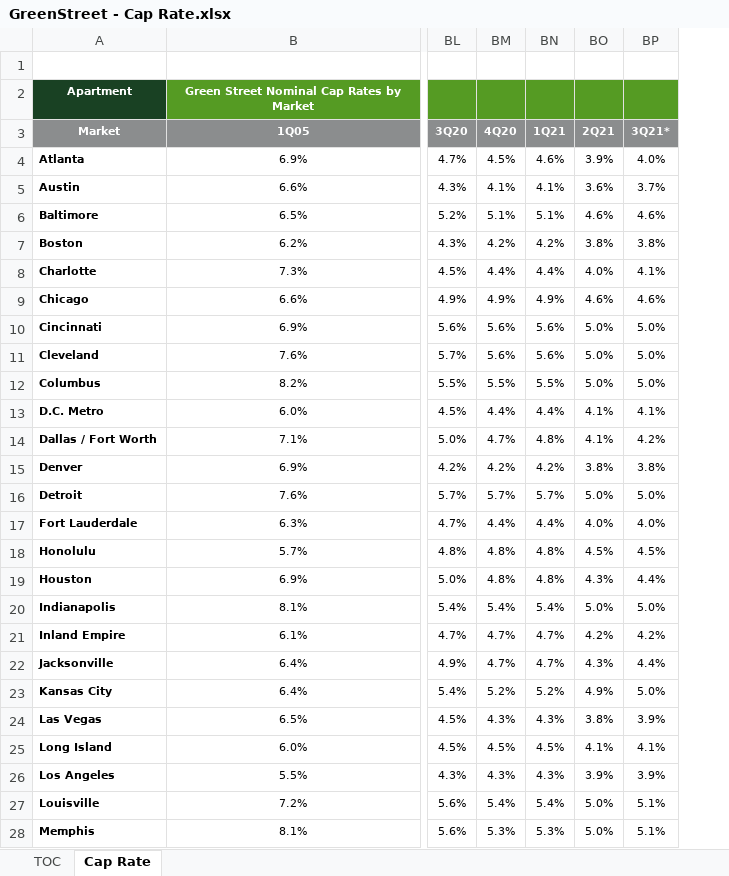
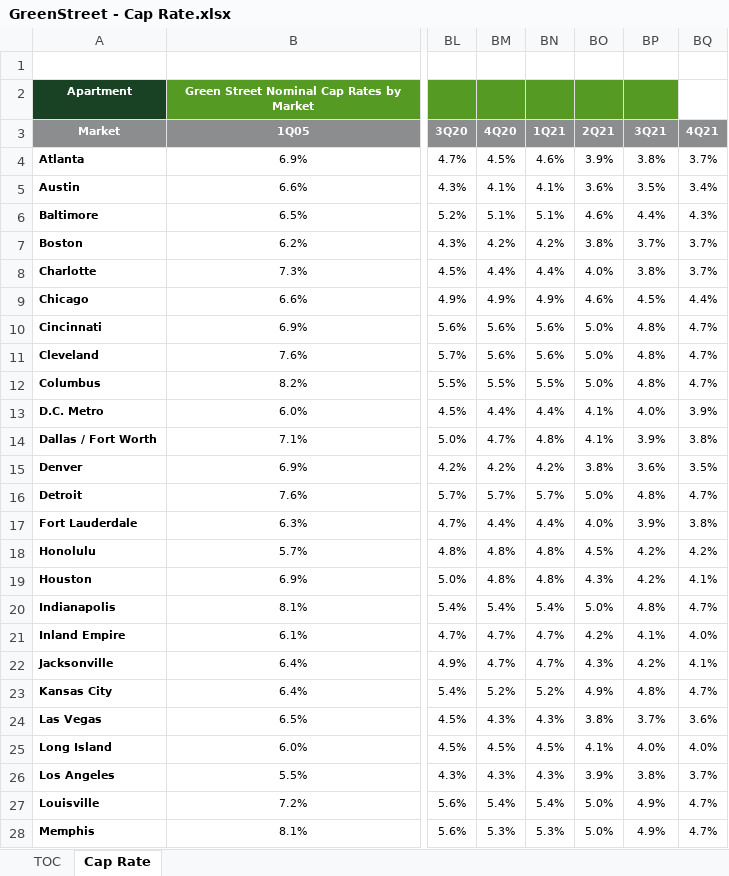
Before and after one commit to helpimalive/inflation_cr_expansion, an Excel workbook: data/GreenStreet - Cap Rate.xlsx, sheet Cap Rate, drawn as a sheet; only a part is shown, gaps mark what is left out; values as stored, in another font and other column widths than the file's, no borders; the diff covers the shown part only; the diff names each change by its address in the sheet, - before the commit and + after, or states it on an @@ line.

```diff
--- a/data/GreenStreet - Cap Rate.xlsx (sheet Cap Rate)
+++ b/data/GreenStreet - Cap Rate.xlsx (sheet Cap Rate)
+column BQ (4Q21), rows 4-28: 3.7% | 3.4% | 4.3% | 3.7% | 3.7% | 4.4% | 4.7% | 4.7% | 4.7% | 3.9% | 3.8% | 3.5% | 4.7% | 3.8% | 4.2% | 4.1% | 4.7% | 4.0% | 4.1% | 4.7% | 3.6% | 4.0% | 3.7% | 4.7% | 4.7%
-BP3: 3Q21*
+BP3: 3Q21
-BP4 (3Q21): 4.0%
+BP4 (3Q21): 3.8%
-BP5 (3Q21): 3.7%
+BP5 (3Q21): 3.5%
-BP6 (3Q21): 4.6%
+BP6 (3Q21): 4.4%
-BP7 (3Q21): 3.8%
+BP7 (3Q21): 3.7%
-BP8 (3Q21): 4.1%
+BP8 (3Q21): 3.8%
-BP9 (3Q21): 4.6%
+BP9 (3Q21): 4.5%
-BP10:BP12 (3Q21): 5.0%
+BP10:BP12 (3Q21): 4.8%
-BP13 (3Q21): 4.1%
+BP13 (3Q21): 4.0%
-BP14 (3Q21): 4.2%
+BP14 (3Q21): 3.9%
-BP15 (3Q21): 3.8%
+BP15 (3Q21): 3.6%
-BP16 (3Q21): 5.0%
+BP16 (3Q21): 4.8%
-BP17 (3Q21): 4.0%
+BP17 (3Q21): 3.9%
-BP18 (3Q21): 4.5%
+BP18 (3Q21): 4.2%
-BP19 (3Q21): 4.4%
+BP19 (3Q21): 4.2%
-BP20 (3Q21): 5.0%
+BP20 (3Q21): 4.8%
-BP21 (3Q21): 4.2%
+BP21 (3Q21): 4.1%
-BP22 (3Q21): 4.4%
+BP22 (3Q21): 4.2%
-BP23 (3Q21): 5.0%
+BP23 (3Q21): 4.8%
-BP24 (3Q21): 3.9%
+BP24 (3Q21): 3.7%
-BP25 (3Q21): 4.1%
+BP25 (3Q21): 4.0%
-BP26 (3Q21): 3.9%
+BP26 (3Q21): 3.8%
-BP27:BP28 (3Q21): 5.1%
+BP27:BP28 (3Q21): 4.9%
```
Also changed, not shown: 25 edited cells elsewhere in this sheet, charts or pictures, data/Seattle_GDP.xlsx, data/Tampa_GDP.xlsx, 29 other files.
